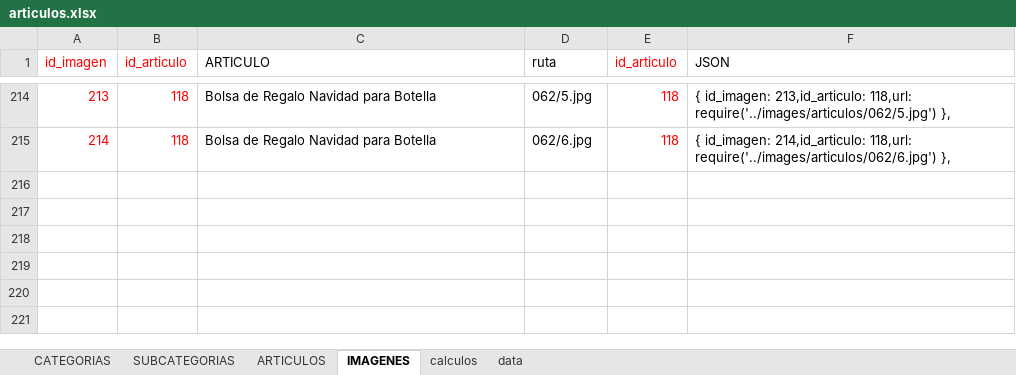
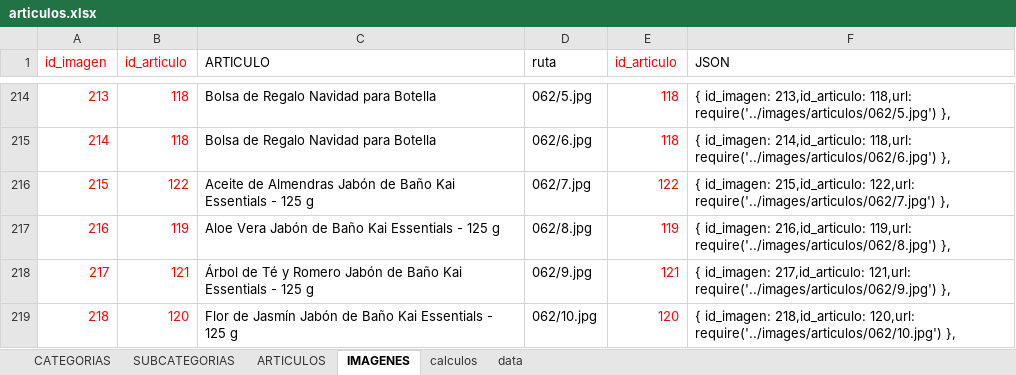
Before and after one commit to multicolorbazar/site, an Excel workbook: src/documents/articulos.xlsx, sheet IMAGENES, drawn as a sheet; only a part is shown, gaps mark what is left out; values as stored, in another font and other column widths than the file's, no borders; the diff names each change by its address in the sheet, - before the commit and + after, or states it on an @@ line.

```diff
--- a/src/documents/articulos.xlsx (sheet IMAGENES)
+++ b/src/documents/articulos.xlsx (sheet IMAGENES)
+row 216: 215 | 122 | Aceite de Almendras Jabón de Baño Kai Essentials - 125 g | 062/7.jpg | 122 | { id_imagen: 215,id_articulo: 122,url: require('../images/articulos/062/7.jpg') },
+row 217: 216 | 119 | Aloe Vera Jabón de Baño Kai Essentials - 125 g | 062/8.jpg | 119 | { id_imagen: 216,id_articulo: 119,url: require('../images/articulos/062/8.jpg') },
+row 218: 217 | 121 | Árbol de Té y Romero Jabón de Baño Kai Essentials - 125 g | 062/9.jpg | 121 | { id_imagen: 217,id_articulo: 121,url: require('../images/articulos/062/9.jpg') },
+row 219: 218 | 120 | Flor de Jasmín Jabón de Baño Kai Essentials - 125 g | 062/10.jpg | 120 | { id_imagen: 218,id_articulo: 120,url: require('../images/articulos/062/10.jpg') },
```
Also changed, not shown: sheet ARTICULOS, 10 other files.
